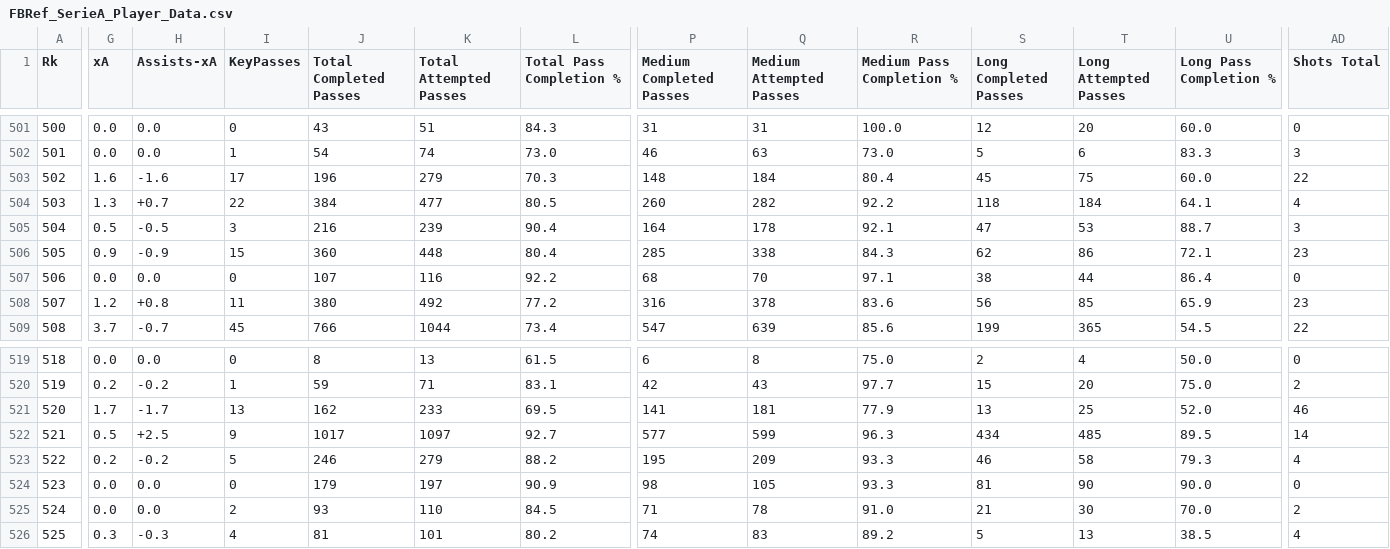
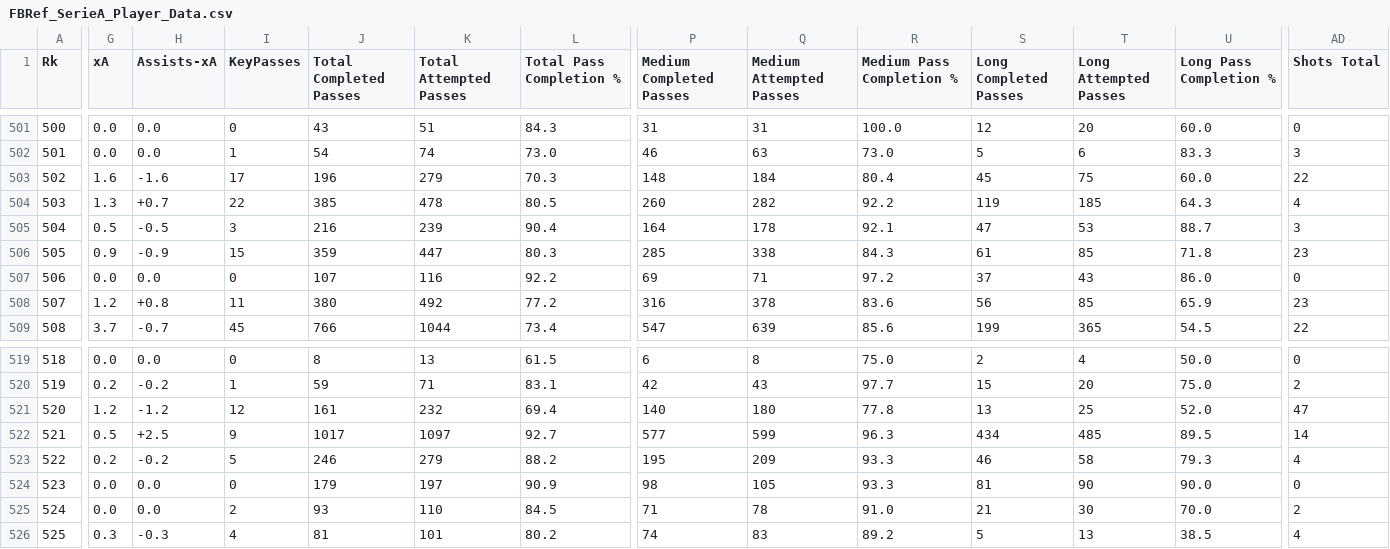
Before and after one commit to doughagey/FBRef, a CSV file: FBRef_SerieA_Player_Data.csv, drawn as a sheet; only a part is shown, gaps mark what is left out; the diff covers the shown part only; the diff names each change by its address in the sheet, - before the commit and + after, or states it on an @@ line.

```diff
--- a/FBRef_SerieA_Player_Data.csv
+++ b/FBRef_SerieA_Player_Data.csv
-J504 (Total Completed Passes): 384
+J504 (Total Completed Passes): 385
-K504 (Total Attempted Passes): 477
+K504 (Total Attempted Passes): 478
-S504 (Long Completed Passes): 118
+S504 (Long Completed Passes): 119
-T504 (Long Attempted Passes): 184
+T504 (Long Attempted Passes): 185
-U504 (Long Pass Completion %): 64.1
+U504 (Long Pass Completion %): 64.3
-J506 (Total Completed Passes): 360
+J506 (Total Completed Passes): 359
-K506 (Total Attempted Passes): 448
+K506 (Total Attempted Passes): 447
-L506 (Total Pass Completion %): 80.4
+L506 (Total Pass Completion %): 80.3
-S506 (Long Completed Passes): 62
+S506 (Long Completed Passes): 61
-T506 (Long Attempted Passes): 86
+T506 (Long Attempted Passes): 85
-U506 (Long Pass Completion %): 72.1
+U506 (Long Pass Completion %): 71.8
-P507 (Medium Completed Passes): 68
+P507 (Medium Completed Passes): 69
-Q507 (Medium Attempted Passes): 70
+Q507 (Medium Attempted Passes): 71
-R507 (Medium Pass Completion %): 97.1
+R507 (Medium Pass Completion %): 97.2
-S507 (Long Completed Passes): 38
+S507 (Long Completed Passes): 37
-T507 (Long Attempted Passes): 44
+T507 (Long Attempted Passes): 43
-U507 (Long Pass Completion %): 86.4
+U507 (Long Pass Completion %): 86.0
-G521 (xA): 1.7
+G521 (xA): 1.2
-H521 (Assists-xA): -1.7
+H521 (Assists-xA): -1.2
-I521 (KeyPasses): 13
+I521 (KeyPasses): 12
-J521 (Total Completed Passes): 162
+J521 (Total Completed Passes): 161
-K521 (Total Attempted Passes): 233
+K521 (Total Attempted Passes): 232
-L521 (Total Pass Completion %): 69.5
+L521 (Total Pass Completion %): 69.4
-P521 (Medium Completed Passes): 141
+P521 (Medium Completed Passes): 140
-Q521 (Medium Attempted Passes): 181
+Q521 (Medium Attempted Passes): 180
-R521 (Medium Pass Completion %): 77.9
+R521 (Medium Pass Completion %): 77.8
-AD521 (Shots Total): 46
+AD521 (Shots Total): 47
```
Also changed, not shown: 97 edited cells elsewhere in this file, FBRef_BundesLiga_Player_Data.csv, FBRef_ChampionsLeague_Player_Data.csv, 4 other files.
